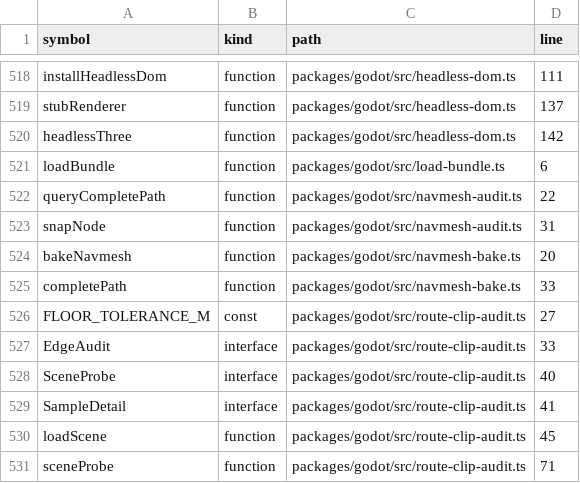
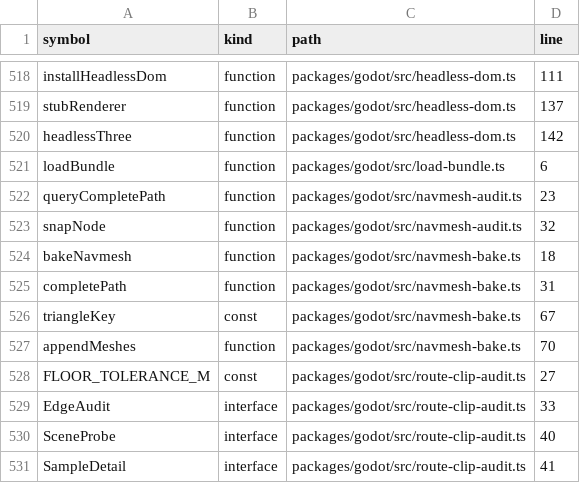
Before and after one commit to nurockplayer/gteki, a TSV file: docs/map/symbols.tsv, drawn as a sheet; only a part is shown, gaps mark what is left out; the shorter side is filled out with more unchanged rows.

Commit message:
spike: measure runtime and bake greybox inputs

```diff
--- a/docs/map/symbols.tsv
+++ b/docs/map/symbols.tsv
@@ -521,6 +521,8 @@ headlessThree	function	packages/godot/src/headless-dom.ts	142
 loadBundle	function	packages/godot/src/load-bundle.ts	6
-queryCompletePath	function	packages/godot/src/navmesh-audit.ts	22
-snapNode	function	packages/godot/src/navmesh-audit.ts	31
-bakeNavmesh	function	packages/godot/src/navmesh-bake.ts	20
-completePath	function	packages/godot/src/navmesh-bake.ts	33
+queryCompletePath	function	packages/godot/src/navmesh-audit.ts	23
+snapNode	function	packages/godot/src/navmesh-audit.ts	32
+bakeNavmesh	function	packages/godot/src/navmesh-bake.ts	18
+completePath	function	packages/godot/src/navmesh-bake.ts	31
+triangleKey	const	packages/godot/src/navmesh-bake.ts	67
+appendMeshes	function	packages/godot/src/navmesh-bake.ts	70
 FLOOR_TOLERANCE_M	const	packages/godot/src/route-clip-audit.ts	27
```
Also changed, not shown: 10 other files.
